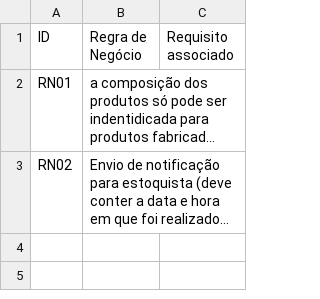
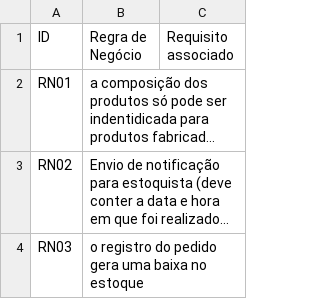
Before and after one commit to GuilhermeZimpeck/Engenharia-de-Requisitos, a CSV file: Minimundo2/Regras de negócios.csv, drawn as a sheet; long unchanged cells end in …; the diff names each change by its address in the sheet, - before the commit and + after, or states it on an @@ line.

Commit message:
Update Regras de negócios.csv

```diff
--- a/Minimundo2/Regras de negócios.csv
+++ b/Minimundo2/Regras de negócios.csv
+row 4: RN03 | o registro do pedido gera uma baixa no estoque
```
